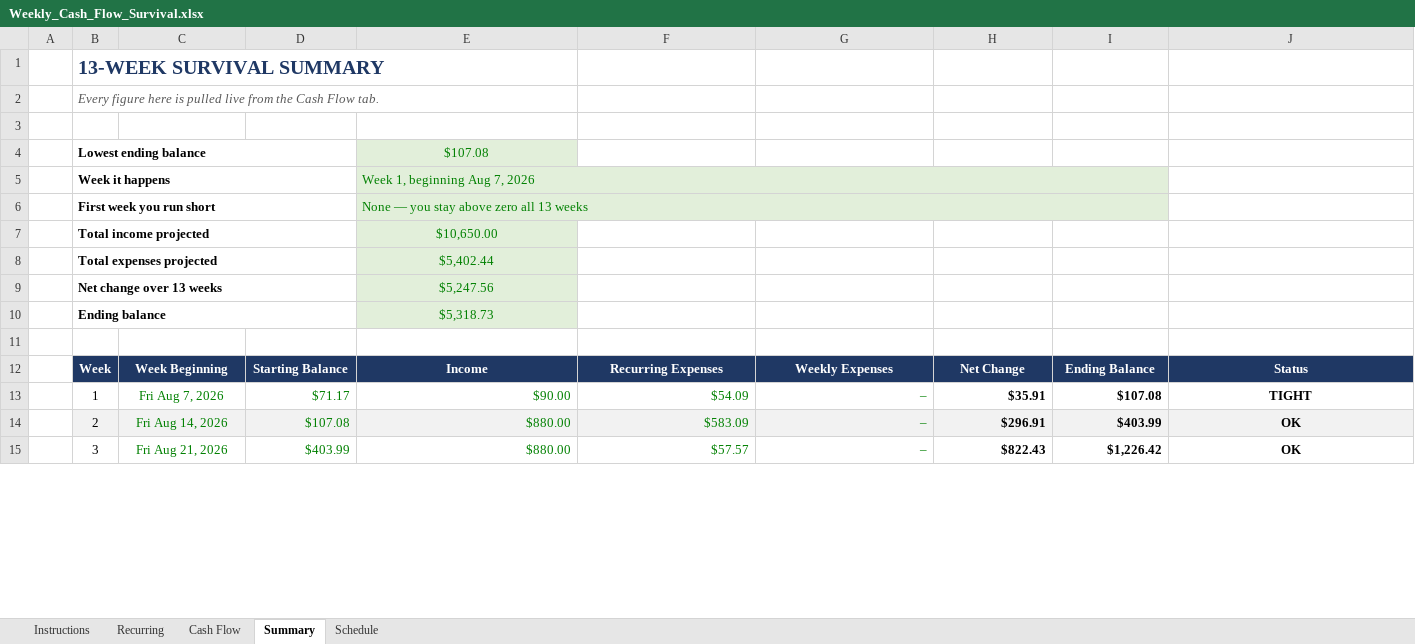
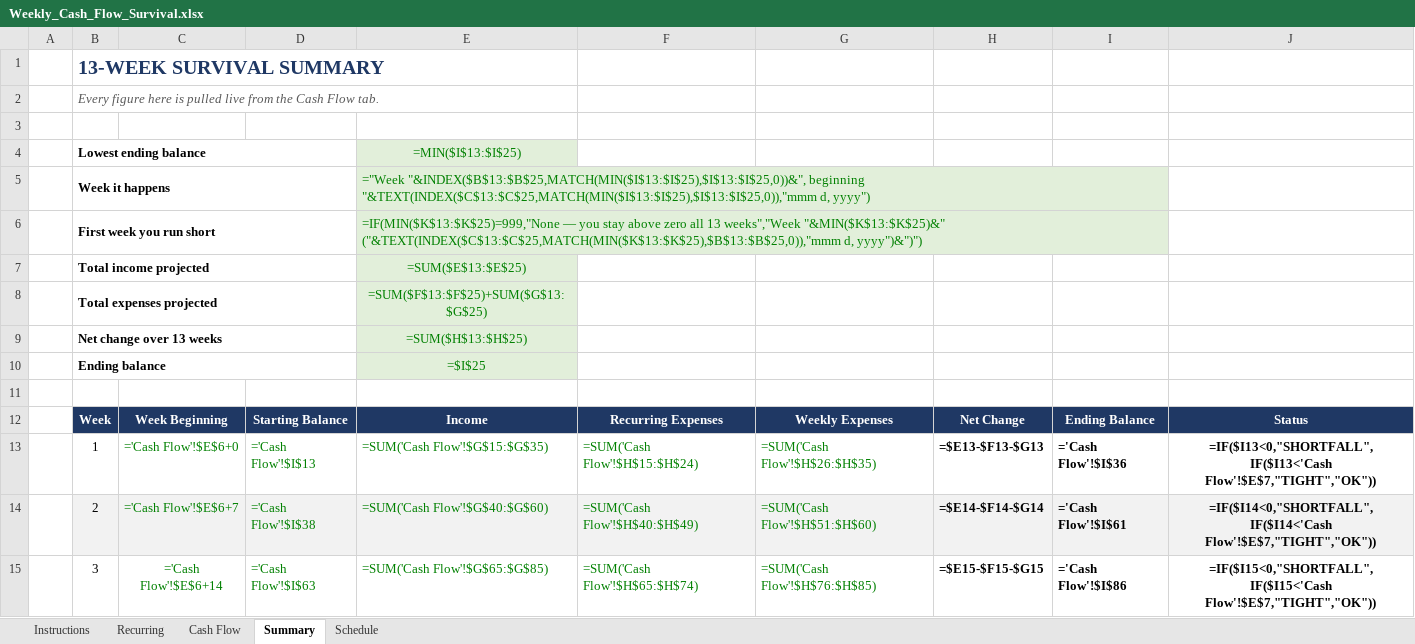
Before and after one commit to NBiryukov25/Budget, an Excel workbook: Weekly_Cash_Flow_Survival.xlsx, sheet Summary, drawn as a sheet; only a part is shown; values as stored, in another font and other column widths than the file's, no borders; formulas without a stored value are shown as written; conditional formats not drawn; the diff covers the shown part only; the diff names each change by its address in the sheet, - before the commit and + after, or states it on an @@ line.

```diff
--- a/Weekly_Cash_Flow_Survival.xlsx (sheet Summary)
+++ b/Weekly_Cash_Flow_Survival.xlsx (sheet Summary)
-E4: $107.08
+E4: =MIN($I$13:$I$25)
-E5: Week 1, beginning Aug 7, 2026
+E5: ="Week "&INDEX($B$13:$B$25,MATCH(MIN($I$13:$I$25),$I$13:$I$25,0))&", beginning "&TEXT(INDEX($C$13:$C$25,MATCH(MIN($I$13:$I$25),$I$13:$I$25,0)),"mmm d, yyyy")
-F5:I6 fill: #E2EFDA
+F5:I6 fill: none
-E6: None — you stay above zero all 13 weeks
+E6: =IF(MIN($K$13:$K$25)=999,"None — you stay above zero all 13 weeks","Week "&MIN($K$13:$K$25)&" ("&TEXT(INDEX($C$13:$C$25,MATCH(MIN($K$13:$K$25),$B$13:$B$25,0)),"mmm d, yyyy")&")")
-E7: $10,650.00
+E7: =SUM($E$13:$E$25)
-E8: $5,402.44
+E8: =SUM($F$13:$F$25)+SUM($G$13:$G$25)
-E9: $5,247.56
+E9: =SUM($H$13:$H$25)
-E10: $5,318.73
+E10: =$I$25
-C13: Fri Aug 7, 2026
+C13: ='Cash Flow'!$E$6+0
-D13: $71.17
+D13: ='Cash Flow'!$I$13
-E13: $90.00
+E13: =SUM('Cash Flow'!$G$15:$G$35)
-F13: $54.09
+F13: =SUM('Cash Flow'!$H$15:$H$24)
-G13: –
+G13: =SUM('Cash Flow'!$H$26:$H$35)
-H13: $35.91
+H13: =$E13-$F13-$G13
-I13: $107.08
+I13: ='Cash Flow'!$I$36
-J13: TIGHT
+J13: =IF($I13<0,"SHORTFALL",IF($I13<'Cash Flow'!$E$7,"TIGHT","OK"))
-C14: Fri Aug 14, 2026
+C14: ='Cash Flow'!$E$6+7
-D14: $107.08
+D14: ='Cash Flow'!$I$38
-E14: $880.00
+E14: =SUM('Cash Flow'!$G$40:$G$60)
-F14: $583.09
+F14: =SUM('Cash Flow'!$H$40:$H$49)
-G14: –
+G14: =SUM('Cash Flow'!$H$51:$H$60)
-H14: $296.91
+H14: =$E14-$F14-$G14
-I14: $403.99
+I14: ='Cash Flow'!$I$61
-J14: OK
+J14: =IF($I14<0,"SHORTFALL",IF($I14<'Cash Flow'!$E$7,"TIGHT","OK"))
-C15: Fri Aug 21, 2026
+C15: ='Cash Flow'!$E$6+14
-D15: $403.99
+D15: ='Cash Flow'!$I$63
-E15: $880.00
+E15: =SUM('Cash Flow'!$G$65:$G$85)
-F15: $57.57
+F15: =SUM('Cash Flow'!$H$65:$H$74)
-G15: –
+G15: =SUM('Cash Flow'!$H$76:$H$85)
-H15: $822.43
+H15: =$E15-$F15-$G15
-I15: $1,226.42
+I15: ='Cash Flow'!$I$86
-J15: OK
+J15: =IF($I15<0,"SHORTFALL",IF($I15<'Cash Flow'!$E$7,"TIGHT","OK"))
```
Also changed, not shown: 86 edited cells elsewhere in this sheet, sheet Schedule, sheet Cash Flow, formulas that keep their value, hidden cells, Weekly_Cash_Flow_Survival_YOURS.xlsx, 2 other files.
